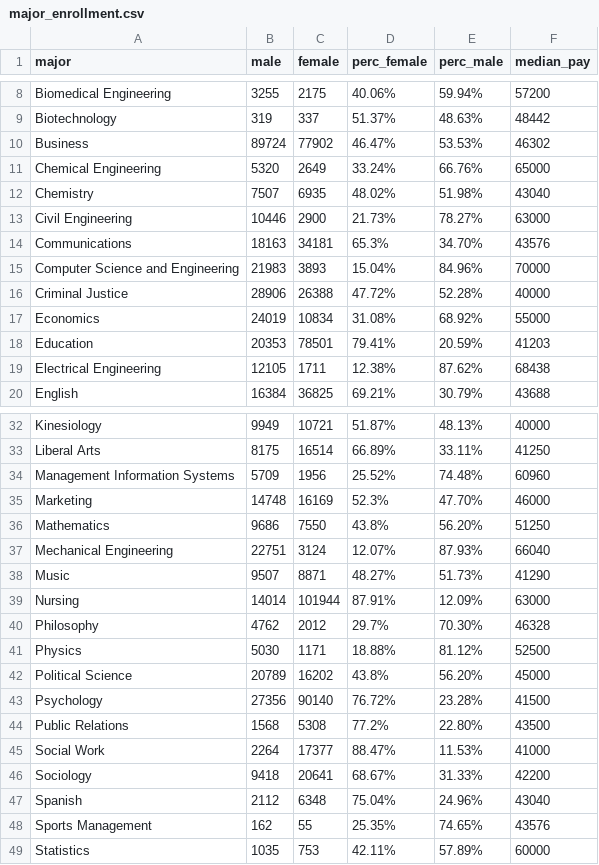
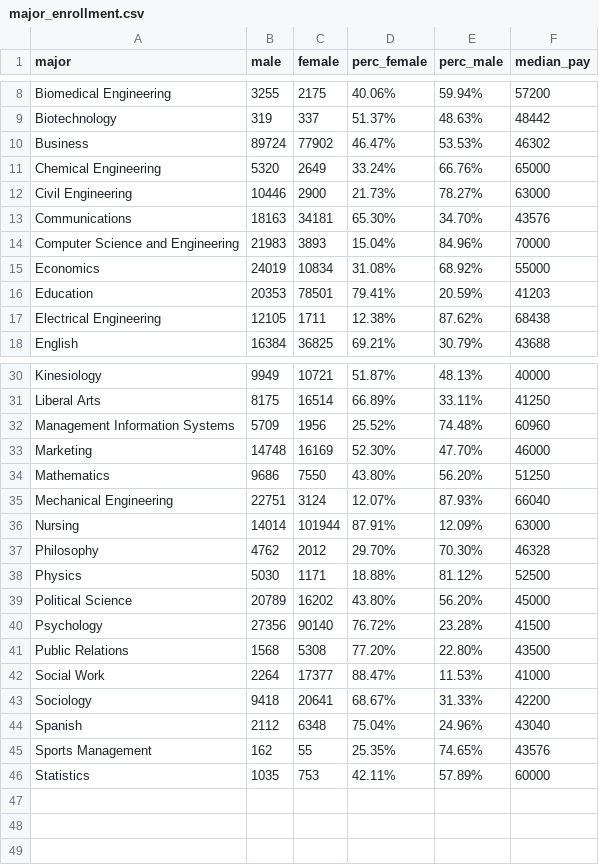
Before and after one commit to johnnzhou/Final-Project, a CSV file: scripts/data/major_enrollment.csv, drawn as a sheet; only a part is shown, gaps mark what is left out.

```diff
--- a/scripts/data/major_enrollment.csv
+++ b/scripts/data/major_enrollment.csv
@@ -11,7 +11,5 @@ Business,89724,77902,46.47%,53.53%,46302
 Chemical Engineering,5320,2649,33.24%,66.76%,65000
-Chemistry,7507,6935,48.02%,51.98%,43040
 Civil Engineering,10446,2900,21.73%,78.27%,63000
-Communications,18163,34181,65.3%,34.70%,43576
+Communications,18163,34181,65.30%,34.70%,43576
 Computer Science and Engineering,21983,3893,15.04%,84.96%,70000
-Criminal Justice,28906,26388,47.72%,52.28%,40000
 Economics,24019,10834,31.08%,68.92%,55000
@@ -34,12 +32,11 @@ Liberal Arts,8175,16514,66.89%,33.11%,41250
 Management Information Systems,5709,1956,25.52%,74.48%,60960
-Marketing,14748,16169,52.3%,47.70%,46000
-Mathematics,9686,7550,43.8%,56.20%,51250
+Marketing,14748,16169,52.30%,47.70%,46000
+Mathematics,9686,7550,43.80%,56.20%,51250
 Mechanical Engineering,22751,3124,12.07%,87.93%,66040
-Music,9507,8871,48.27%,51.73%,41290
 Nursing,14014,101944,87.91%,12.09%,63000
-Philosophy,4762,2012,29.7%,70.30%,46328
+Philosophy,4762,2012,29.70%,70.30%,46328
 Physics,5030,1171,18.88%,81.12%,52500
-Political Science,20789,16202,43.8%,56.20%,45000
+Political Science,20789,16202,43.80%,56.20%,45000
 Psychology,27356,90140,76.72%,23.28%,41500
-Public Relations,1568,5308,77.2%,22.80%,43500
+Public Relations,1568,5308,77.20%,22.80%,43500
 Social Work,2264,17377,88.47%,11.53%,41000
```
Also changed, not shown: 2 other files.
